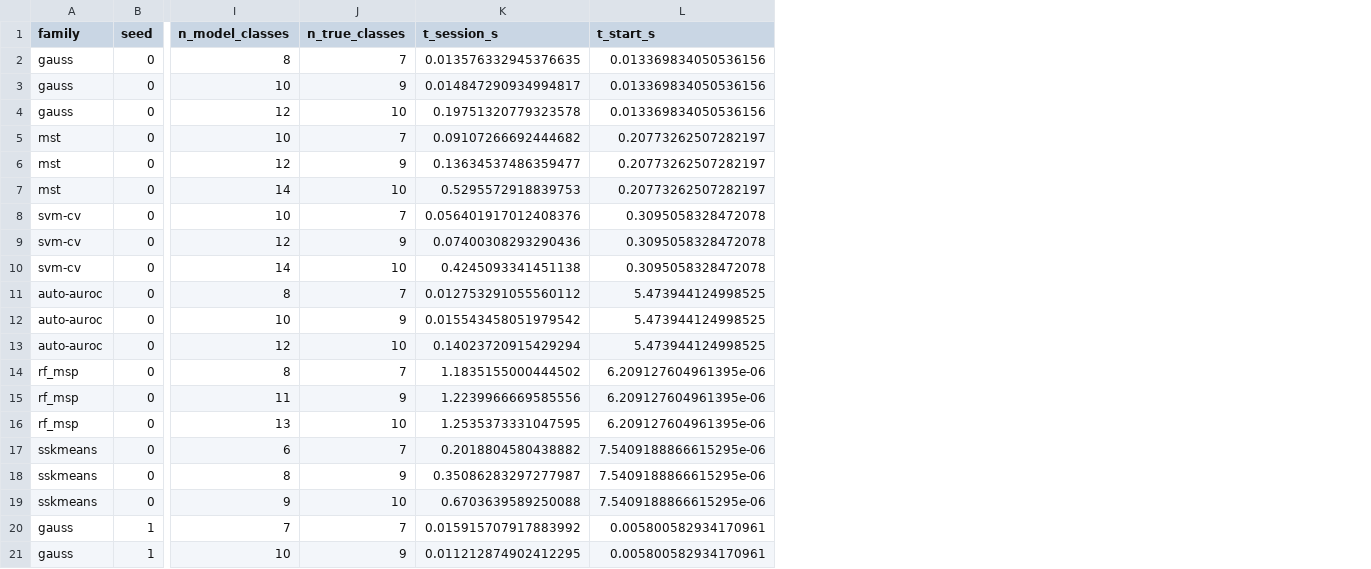
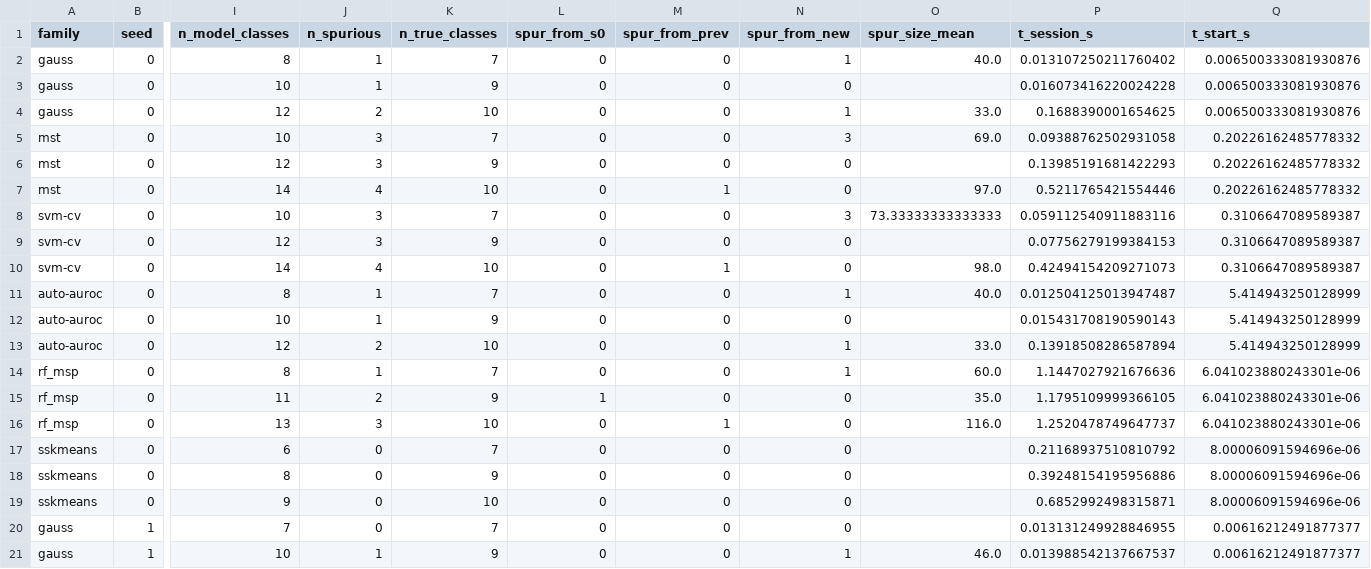
Before and after one commit to lesoliveira/OCC, a CSV file: results_c4/pendigits_c4.csv, drawn as a sheet; only a part is shown, gaps mark what is left out; addresses are those after the commit; the diff covers the shown part only; the diff names each change by its address in the sheet, - before the commit and + after, or states it on an @@ line.

```diff
--- a/results_c4/pendigits_c4.csv
+++ b/results_c4/pendigits_c4.csv
+column J (n_spurious), rows 2-21: 1 | 1 | 2 | 3 | 3 | 4 | 3 | 3 | 4 | 1 | 1 | 2 | 1 | 2 | 3 | 0 | 0 | 0 | 0 | 1
+column L (spur_from_s0), rows 2-21: 0 | 0 | 0 | 0 | 0 | 0 | 0 | 0 | 0 | 0 | 0 | 0 | 0 | 1 | 0 | 0 | 0 | 0 | 0 | 0
+column M (spur_from_prev), rows 2-21: 0 | 0 | 0 | 0 | 0 | 1 | 0 | 0 | 1 | 0 | 0 | 0 | 0 | 0 | 1 | 0 | 0 | 0 | 0 | 0
+column N (spur_from_new), rows 2-21: 1 | 0 | 1 | 3 | 0 | 0 | 3 | 0 | 0 | 1 | 0 | 1 | 1 | 0 | 0 | 0 | 0 | 0 | 0 | 1
+column O (spur_size_mean), rows 2-21: 40.0 |  | 33.0 | 69.0 |  | 97.0 | 73.33333333333333 |  | 98.0 | 40.0 |  | 33.0 | 60.0 | 35.0 | 116.0 |  |  |  |  | 46.0
-P2 (t_session_s): 0.013576332945376635
+P2 (t_session_s): 0.013107250211760402
-Q2:Q4 (t_start_s): 0.013369834050536156
+Q2:Q4 (t_start_s): 0.006500333081930876
-P3 (t_session_s): 0.014847290934994817
+P3 (t_session_s): 0.016073416220024228
-P4 (t_session_s): 0.19751320779323578
+P4 (t_session_s): 0.1688390001654625
-P5 (t_session_s): 0.09107266692444682
+P5 (t_session_s): 0.09388762502931058
-Q5:Q7 (t_start_s): 0.20773262507282197
+Q5:Q7 (t_start_s): 0.20226162485778332
-P6 (t_session_s): 0.13634537486359477
+P6 (t_session_s): 0.13985191681422293
-P7 (t_session_s): 0.5295572918839753
+P7 (t_session_s): 0.5211765421554446
-P8 (t_session_s): 0.056401917012408376
+P8 (t_session_s): 0.059112540911883116
-Q8:Q10 (t_start_s): 0.3095058328472078
+Q8:Q10 (t_start_s): 0.3106647089589387
-P9 (t_session_s): 0.07400308293290436
+P9 (t_session_s): 0.07756279199384153
-P10 (t_session_s): 0.4245093341451138
+P10 (t_session_s): 0.42494154209271073
-P11 (t_session_s): 0.012753291055560112
+P11 (t_session_s): 0.012504125013947487
-Q11:Q13 (t_start_s): 5.473944124998525
+Q11:Q13 (t_start_s): 5.414943250128999
-P12 (t_session_s): 0.015543458051979542
+P12 (t_session_s): 0.015431708190590143
-P13 (t_session_s): 0.14023720915429294
+P13 (t_session_s): 0.13918508286587894
-P14 (t_session_s): 1.1835155000444502
+P14 (t_session_s): 1.1447027921676636
-Q14:Q16 (t_start_s): 6.209127604961395e-06
+Q14:Q16 (t_start_s): 6.041023880243301e-06
-P15 (t_session_s): 1.2239966669585556
+P15 (t_session_s): 1.1795109999366105
-P16 (t_session_s): 1.2535373331047595
+P16 (t_session_s): 1.2520478749647737
-P17 (t_session_s): 0.2018804580438882
+P17 (t_session_s): 0.21168937510810792
-Q17:Q19 (t_start_s): 7.5409188866615295e-06
+Q17:Q19 (t_start_s): 8.00006091594696e-06
-P18 (t_session_s): 0.35086283297277987
+P18 (t_session_s): 0.39248154195956886
-P19 (t_session_s): 0.6703639589250088
+P19 (t_session_s): 0.6852992498315871
-P20 (t_session_s): 0.015915707917883992
+P20 (t_session_s): 0.013131249928846955
-Q20:Q21 (t_start_s): 0.005800582934170961
+Q20:Q21 (t_start_s): 0.00616212491877377
-P21 (t_session_s): 0.011212874902412295
+P21 (t_session_s): 0.013988542137667537
```
Also changed, not shown: 140 edited cells elsewhere in this file, results_c4/letter_c4.csv, 6 other files.
